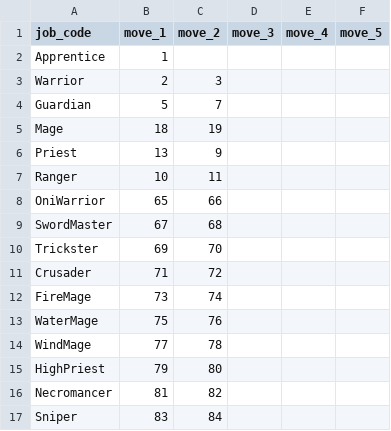
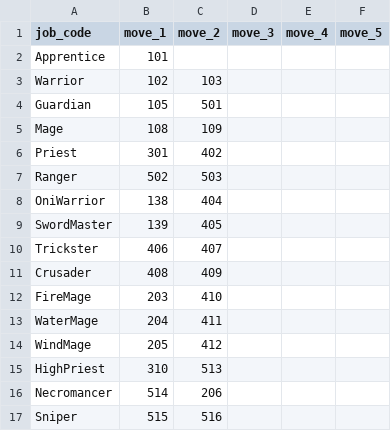
Before and after one commit to ayumu203/nisekue, a CSV file: server/resources/player/job_moves.csv, drawn as a sheet; only a part is shown; the diff covers the shown part only.

```diff
--- a/server/resources/player/job_moves.csv
+++ b/server/resources/player/job_moves.csv
@@ -1,17 +1,17 @@
 job_code,move_1,move_2,move_3,move_4,move_5
-Apprentice,1,,,,
-Warrior,2,3,,,
-Guardian,5,7,,,
-Mage,18,19,,,
-Priest,13,9,,,
-Ranger,10,11,,,
-OniWarrior,65,66,,,
-SwordMaster,67,68,,,
-Trickster,69,70,,,
-Crusader,71,72,,,
-FireMage,73,74,,,
-WaterMage,75,76,,,
-WindMage,77,78,,,
-HighPriest,79,80,,,
-Necromancer,81,82,,,
-Sniper,83,84,,,
+Apprentice,101,,,,
+Warrior,102,103,,,
+Guardian,105,501,,,
+Mage,108,109,,,
+Priest,301,402,,,
+Ranger,502,503,,,
+OniWarrior,138,404,,,
+SwordMaster,139,405,,,
+Trickster,406,407,,,
+Crusader,408,409,,,
+FireMage,203,410,,,
+WaterMage,204,411,,,
+WindMage,205,412,,,
+HighPriest,310,513,,,
+Necromancer,514,206,,,
+Sniper,515,516,,,
```
Also changed, not shown: 23 edited cells elsewhere in this file, server/resources/move/move_effects.csv, server/resources/move/move_master.csv, 2 other files.
